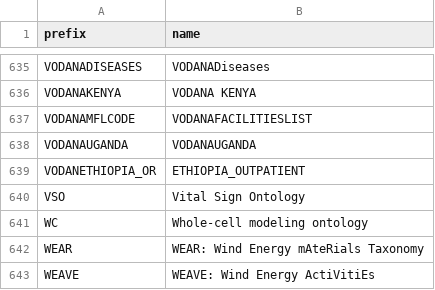
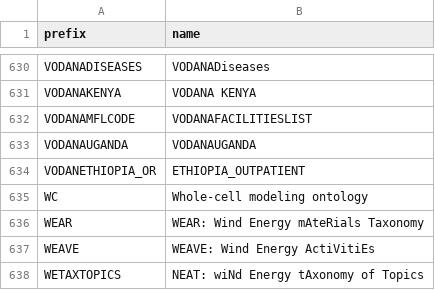
Before and after one commit to biopragmatics/bioregistry, a TSV file: src/bioregistry/data/external/bioportal/curation.tsv, drawn as a sheet; only a part is shown, gaps mark what is left out; the shorter side is filled out with more unchanged rows; the diff covers the shown part only.

```diff
--- a/src/bioregistry/data/external/bioportal/curation.tsv
+++ b/src/bioregistry/data/external/bioportal/curation.tsv
@@ -639,3 +634,2 @@ VODANAUGANDA	VODANAUGANDA
 VODANETHIOPIA_OR	ETHIOPIA_OUTPATIENT
-VSO	Vital Sign Ontology
 WC	Whole-cell modeling ontology
```
Also changed, not shown: 5 removed rows elsewhere in this file, 7 other files.
